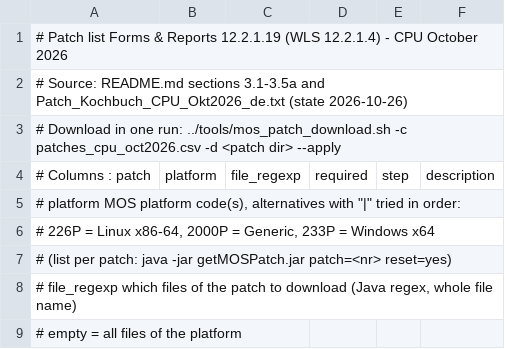
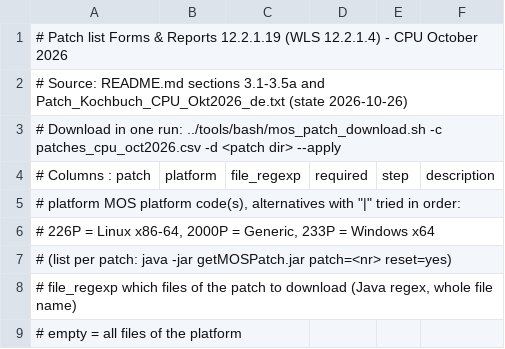
Before and after one commit to gpipperr/IHateWeblogic, a CSV file: 70-Customer-Projects/Forms12_reports12_patch_analyse_10_2026/patches_cpu_oct2026.csv, drawn as a sheet; only a part is shown.

```diff
--- a/70-Customer-Projects/Forms12_reports12_patch_analyse_10_2026/patches_cpu_oct2026.csv
+++ b/70-Customer-Projects/Forms12_reports12_patch_analyse_10_2026/patches_cpu_oct2026.csv
@@ -2,3 +2,3 @@
 # Source: README.md sections 3.1-3.5a and Patch_Kochbuch_CPU_Okt2026_de.txt (state 2026-10-26)
-# Download in one run: ../tools/mos_patch_download.sh -c patches_cpu_oct2026.csv -d <patch dir> --apply
+# Download in one run: ../tools/bash/mos_patch_download.sh -c patches_cpu_oct2026.csv -d <patch dir> --apply
 # Columns : patch;platform;file_regexp;required;step;description
```
Also changed, not shown: 09-Install/download/patches_fmw.csv, 30 other files.
